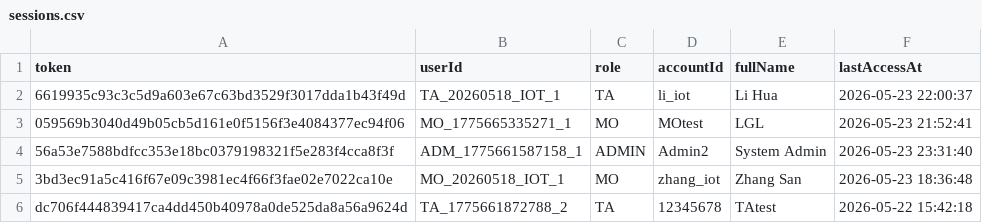
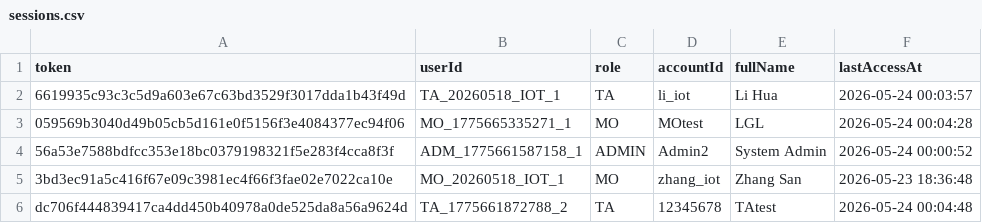
Before and after one commit to Gelinghan-bot/Software-Engineering_Group70, a CSV file: data/sessions.csv, drawn as a sheet.

```diff
--- a/data/sessions.csv
+++ b/data/sessions.csv
@@ -1,6 +1,6 @@
 token,userId,role,accountId,fullName,lastAccessAt
-6619935c93c3c5d9a603e67c63bd3529f3017dda1b43f49d,TA_20260518_IOT_1,TA,li_iot,Li Hua,2026-05-23 22:00:37
-059569b3040d49b05cb5d161e0f5156f3e4084377ec94f06,MO_1775665335271_1,MO,MOtest,LGL,2026-05-23 21:52:41
-56a53e7588bdfcc353e18bc0379198321f5e283f4cca8f3f,ADM_1775661587158_1,ADMIN,Admin2,System Admin,2026-05-23 23:31:40
+6619935c93c3c5d9a603e67c63bd3529f3017dda1b43f49d,TA_20260518_IOT_1,TA,li_iot,Li Hua,2026-05-24 00:03:57
+059569b3040d49b05cb5d161e0f5156f3e4084377ec94f06,MO_1775665335271_1,MO,MOtest,LGL,2026-05-24 00:04:28
+56a53e7588bdfcc353e18bc0379198321f5e283f4cca8f3f,ADM_1775661587158_1,ADMIN,Admin2,System Admin,2026-05-24 00:00:52
 3bd3ec91a5c416f67e09c3981ec4f66f3fae02e7022ca10e,MO_20260518_IOT_1,MO,zhang_iot,Zhang San,2026-05-23 18:36:48
-dc706f444839417ca4dd450b40978a0de525da8a56a9624d,TA_1775661872788_2,TA,12345678,TAtest,2026-05-22 15:42:18
+dc706f444839417ca4dd450b40978a0de525da8a56a9624d,TA_1775661872788_2,TA,12345678,TAtest,2026-05-24 00:04:48
```
Also changed, not shown: data/topics.csv, data/users.csv, 7 other files.
